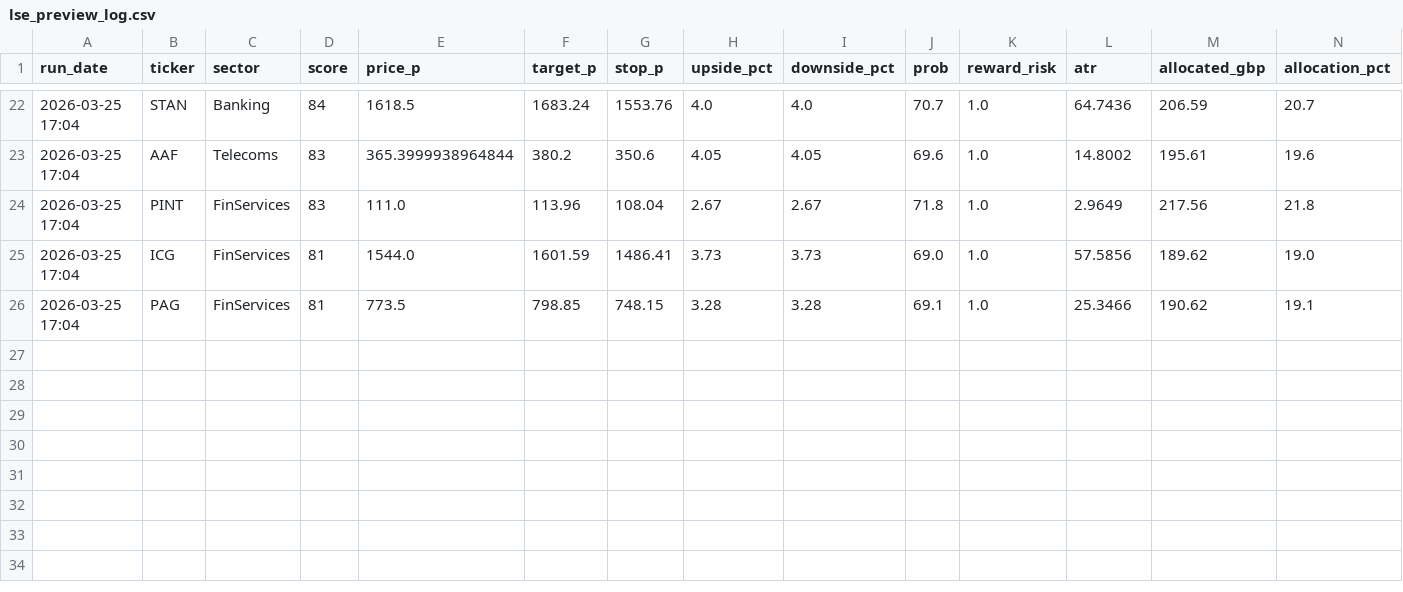
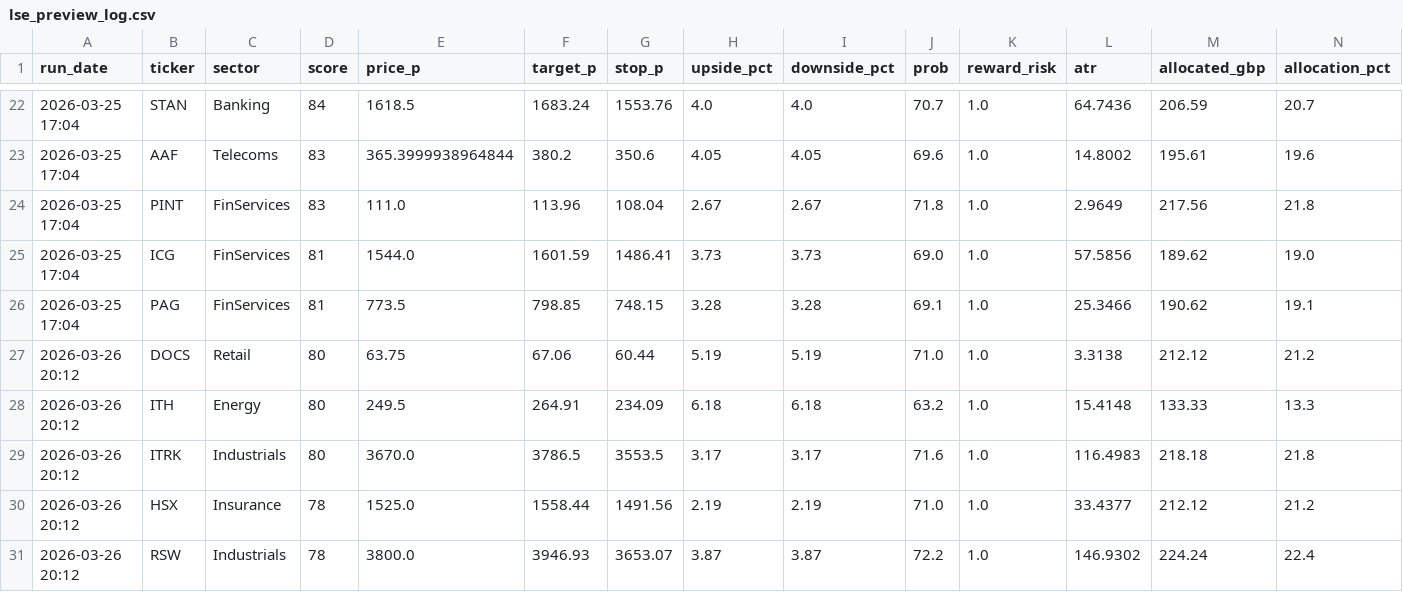
Before and after one commit to obrienjames051/LSE_Stock_Analyser, a CSV file: lse_preview_log.csv, drawn as a sheet; only a part is shown, gaps mark what is left out; rows hold the shown columns only; the diff names each change by its address in the sheet, - before the commit and + after, or states it on an @@ line.

Commit message:
updated data files

```diff
--- a/lse_preview_log.csv
+++ b/lse_preview_log.csv
+row 27: 2026-03-26 20:12 | DOCS | Retail | 80 | 63.75 | 67.06 | 60.44 | 5.19 | 5.19 | 71.0 | 1.0 | 3.3138 | 212.12 | 21.2
+row 28: 2026-03-26 20:12 | ITH | Energy | 80 | 249.5 | 264.91 | 234.09 | 6.18 | 6.18 | 63.2 | 1.0 | 15.4148 | 133.33 | 13.3
+row 29: 2026-03-26 20:12 | ITRK | Industrials | 80 | 3670.0 | 3786.5 | 3553.5 | 3.17 | 3.17 | 71.6 | 1.0 | 116.4983 | 218.18 | 21.8
+row 30: 2026-03-26 20:12 | HSX | Insurance | 78 | 1525.0 | 1558.44 | 1491.56 | 2.19 | 2.19 | 71.0 | 1.0 | 33.4377 | 212.12 | 21.2
+row 31: 2026-03-26 20:12 | RSW | Industrials | 78 | 3800.0 | 3946.93 | 3653.07 | 3.87 | 3.87 | 72.2 | 1.0 | 146.9302 | 224.24 | 22.4
```
Also changed, not shown: 3 other files.
